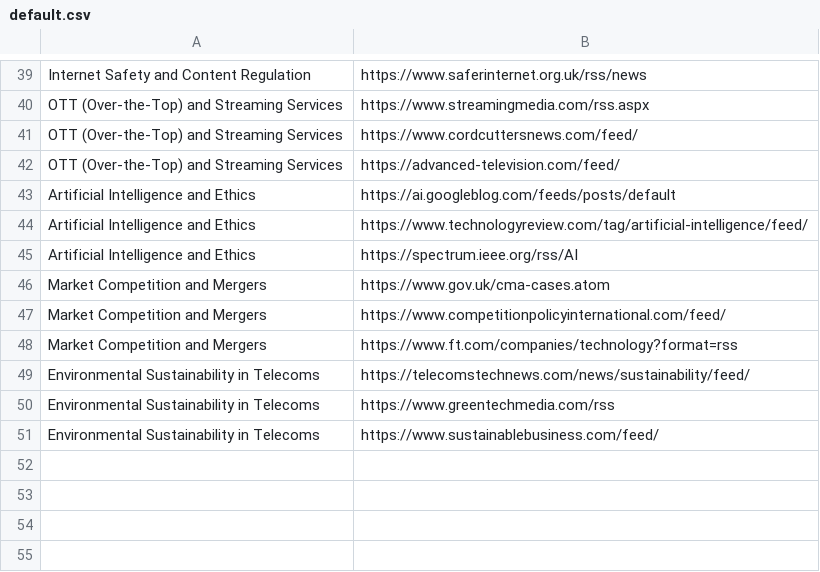
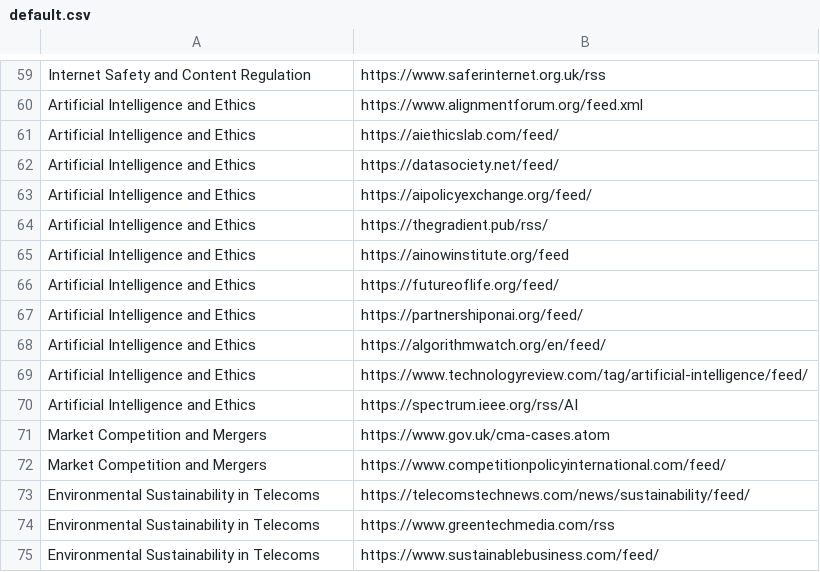
Before and after one commit to CatastrophicallyGalactical/intel, a CSV file: default.csv, drawn as a sheet; only a part is shown, gaps mark what is left out; removed rows and columns are numbered as before the commit, all else as after; the diff covers the shown part only; the diff names each change by its address in the sheet, - before the commit and + after, or states it on an @@ line.

```diff
--- a/default.csv
+++ b/default.csv
-B59: https://www.saferinternet.org.uk/rss/news
+B59: https://www.saferinternet.org.uk/rss
-row 40: OTT (Over-the-Top) and Streaming Services | https://www.streamingmedia.com/rss.aspx
-row 41: OTT (Over-the-Top) and Streaming Services | https://www.cordcuttersnews.com/feed/
-row 42: OTT (Over-the-Top) and Streaming Services | https://advanced-television.com/feed/
+row 60: Artificial Intelligence and Ethics | https://www.alignmentforum.org/feed.xml
+row 61: Artificial Intelligence and Ethics | https://aiethicslab.com/feed/
+row 62: Artificial Intelligence and Ethics | https://datasociety.net/feed/
+row 63: Artificial Intelligence and Ethics | https://aipolicyexchange.org/feed/
+row 64: Artificial Intelligence and Ethics | https://thegradient.pub/rss/
+row 65: Artificial Intelligence and Ethics | https://ainowinstitute.org/feed
+row 66: Artificial Intelligence and Ethics | https://futureoflife.org/feed/
+row 67: Artificial Intelligence and Ethics | https://partnershiponai.org/feed/
-B68: https://ai.googleblog.com/feeds/posts/default
+B68: https://algorithmwatch.org/en/feed/
-row 48: Market Competition and Mergers | https://www.ft.com/companies/technology?format=rss
```
Also changed, not shown: 31 added rows, 11 removed rows and 14 edited cells elsewhere in this file.
